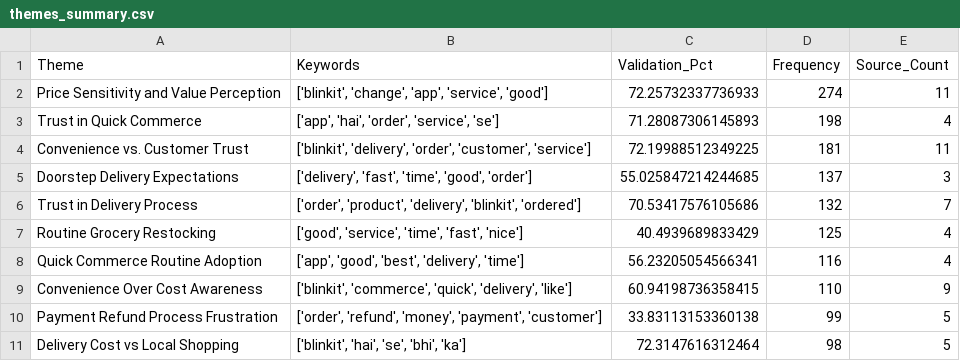
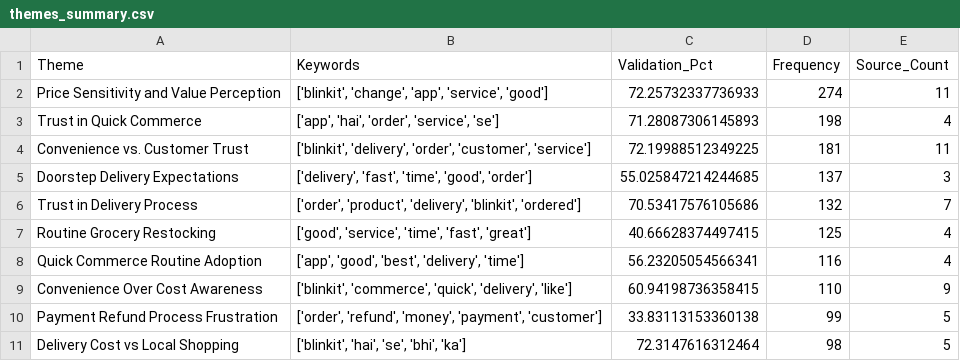
Before and after one commit to Ruchika2426/BlinkitReviewAnalysis, a CSV file: data/themes_summary.csv, drawn as a sheet.

```diff
--- a/data/themes_summary.csv
+++ b/data/themes_summary.csv
@@ -6,3 +6,3 @@ Doorstep Delivery Expectations,"['delivery', 'fast', 'time', 'good', 'order']",5
 Trust in Delivery Process,"['order', 'product', 'delivery', 'blinkit', 'ordered']",70.53417576105686,132,7
-Routine Grocery Restocking,"['good', 'service', 'time', 'fast', 'nice']",40.4939689833429,125,4
+Routine Grocery Restocking,"['good', 'service', 'time', 'fast', 'great']",40.66628374497415,125,4
 Quick Commerce Routine Adoption,"['app', 'good', 'best', 'delivery', 'time']",56.23205054566341,116,4
```
Also changed, not shown: 1 other file.
